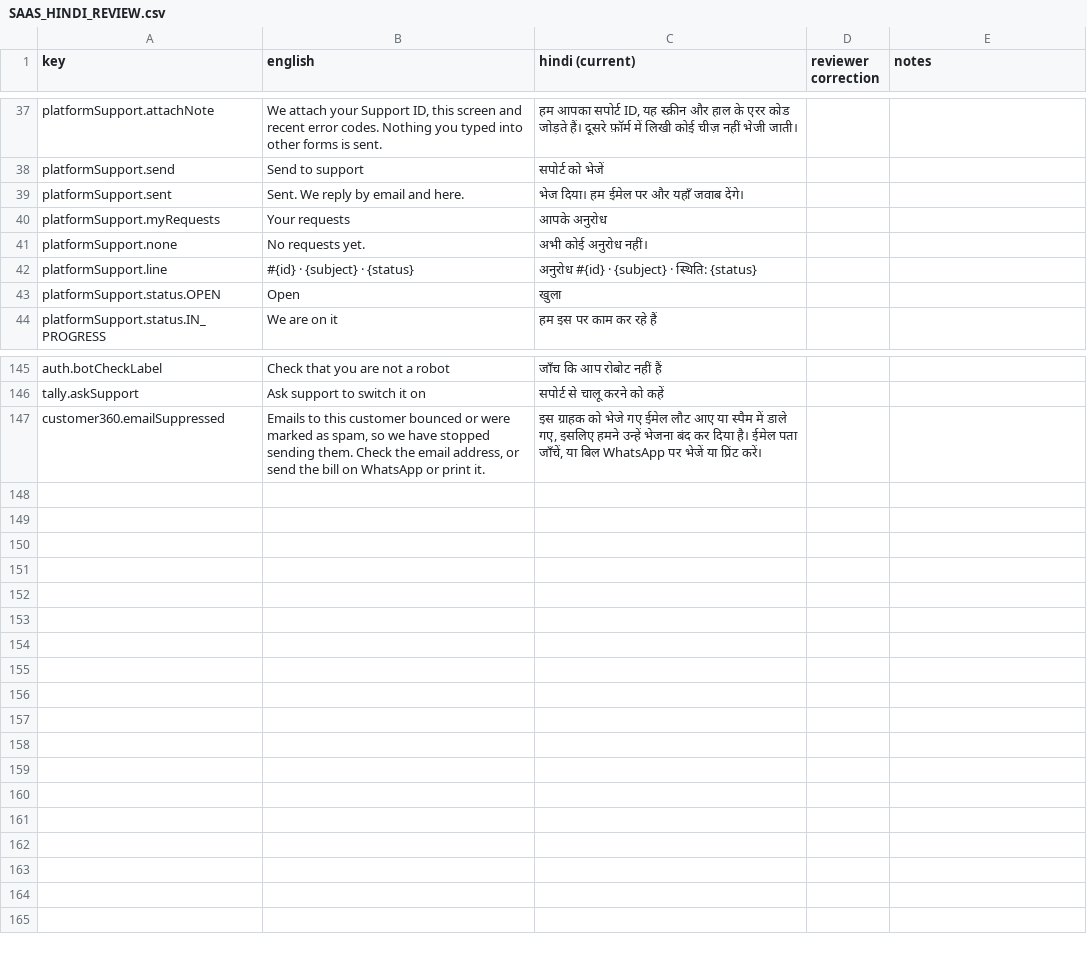
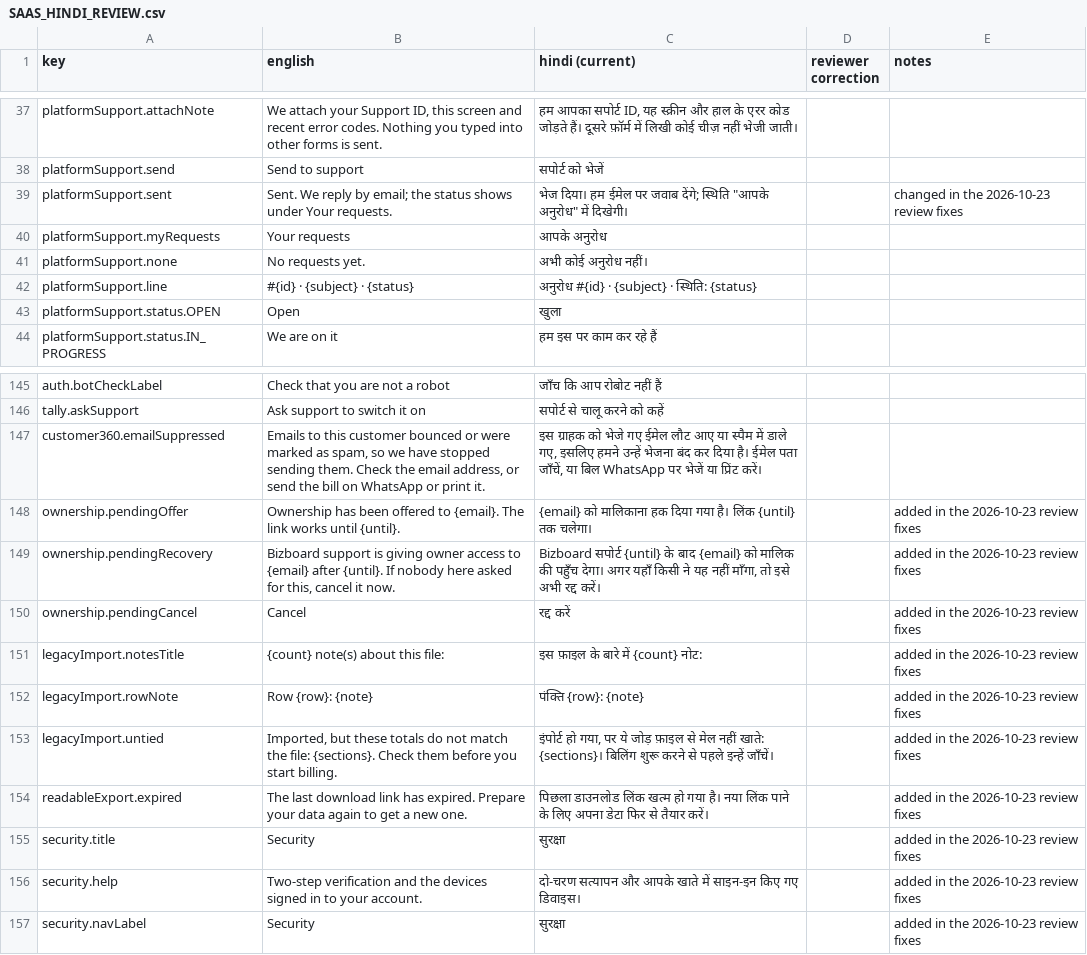
Before and after one commit to paurushk/Bizboard, a CSV file: docs/SAAS_HINDI_REVIEW.csv, drawn as a sheet; only a part is shown, gaps mark what is left out.

```diff
--- a/docs/SAAS_HINDI_REVIEW.csv
+++ b/docs/SAAS_HINDI_REVIEW.csv
@@ -38,3 +38,3 @@ platformSupport.attachNote,"We attach your Support ID, this screen and recent er
 platformSupport.send,Send to support,सपोर्ट को भेजें,,
-platformSupport.sent,Sent. We reply by email and here.,भेज दिया। हम ईमेल पर और यहाँ जवाब देंगे।,,
+platformSupport.sent,Sent. We reply by email; the status shows under Your requests.,"भेज दिया। हम ईमेल पर जवाब देंगे; स्थिति ""आपके अनुरोध"" में दिखेगी।",,changed in the 2026-10-23 review fixes
 platformSupport.myRequests,Your requests,आपके अनुरोध,,
@@ -147 +147,11 @@ tally.askSupport,Ask support to switch it on,सपोर्ट से चाल
 customer360.emailSuppressed,"Emails to this customer bounced or were marked as spam, so we have stopped sending them. Check the email address, or send the bill on WhatsApp or print it.","इस ग्राहक को भेजे गए ईमेल लौट आए या स्पैम में डाले गए, इसलिए हमने उन्हें भेजना बंद कर दिया है। ईमेल पता जाँचें, या बिल WhatsApp पर भेजें या प्रिंट करें।",,
+ownership.pendingOffer,Ownership has been offered to {email}. The link works until {until}.,{email} को मालिकाना हक दिया गया है। लिंक {until} तक चलेगा।,,added in the 2026-10-23 review fixes
+ownership.pendingRecovery,"Bizboard support is giving owner access to {email} after {until}. If nobody here asked for this, cancel it now.","Bizboard सपोर्ट {until} के बाद {email} को मालिक की पहुँच देगा। अगर यहाँ किसी ने यह नहीं माँगा, तो इसे अभी रद्द करें।",,added in the 2026-10-23 review fixes
+ownership.pendingCancel,Cancel,रद्द करें,,added in the 2026-10-23 review fixes
+legacyImport.notesTitle,{count} note(s) about this file:,इस फ़ाइल के बारे में {count} नोट:,,added in the 2026-10-23 review fixes
+legacyImport.rowNote,Row {row}: {note},पंक्ति {row}: {note},,added in the 2026-10-23 review fixes
+legacyImport.untied,"Imported, but these totals do not match the file: {sections}. Check them before you start billing.","इंपोर्ट हो गया, पर ये जोड़ फ़ाइल से मेल नहीं खाते: {sections}। बिलिंग शुरू करने से पहले इन्हें जाँचें।",,added in the 2026-10-23 review fixes
+readableExport.expired,The last download link has expired. Prepare your data again to get a new one.,पिछला डाउनलोड लिंक खत्म हो गया है। नया लिंक पाने के लिए अपना डेटा फिर से तैयार करें।,,added in the 2026-10-23 review fixes
+security.title,Security,सुरक्षा,,added in the 2026-10-23 review fixes
+security.help,Two-step verification and the devices signed in to your account.,दो-चरण सत्यापन और आपके खाते में साइन-इन किए गए डिवाइस।,,added in the 2026-10-23 review fixes
+security.navLabel,Security,सुरक्षा,,added in the 2026-10-23 review fixes
```
Also changed, not shown: 15 other files.
